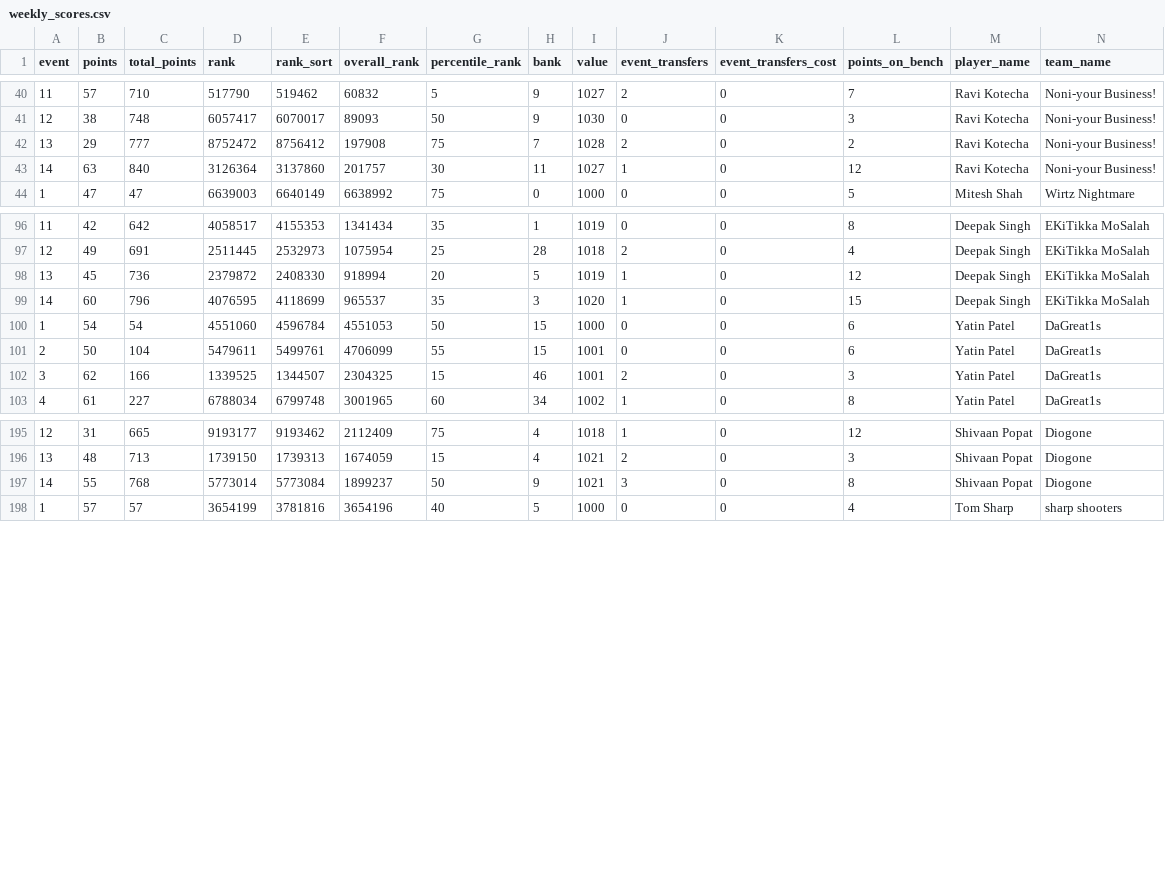
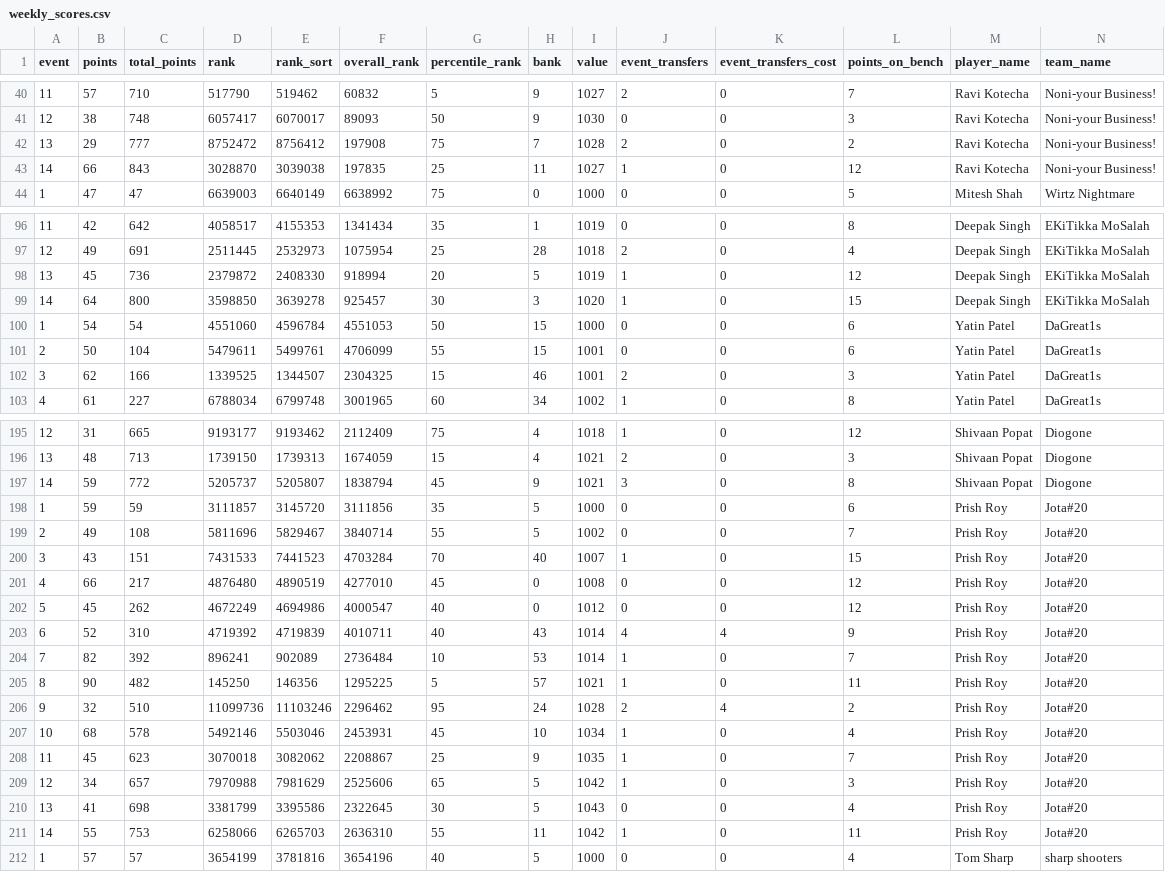
Before and after one commit to fluidraccoon/fpl-jager-crew, a CSV file: data/weekly_scores.csv, drawn as a sheet; only a part is shown, gaps mark what is left out; rows hold the shown columns only; the diff covers the shown part only; the diff names each change by its address in the sheet, - before the commit and + after, or states it on an @@ line.

```diff
--- a/data/weekly_scores.csv
+++ b/data/weekly_scores.csv
-B43 (points): 63
+B43 (points): 66
-C43 (total_points): 840
+C43 (total_points): 843
-D43 (rank): 3126364
+D43 (rank): 3028870
-E43 (rank_sort): 3137860
+E43 (rank_sort): 3039038
-F43 (overall_rank): 201757
+F43 (overall_rank): 197835
-G43 (percentile_rank): 30
+G43 (percentile_rank): 25
-B99 (points): 60
+B99 (points): 64
-C99 (total_points): 796
+C99 (total_points): 800
-D99 (rank): 4076595
+D99 (rank): 3598850
-E99 (rank_sort): 4118699
+E99 (rank_sort): 3639278
-F99 (overall_rank): 965537
+F99 (overall_rank): 925457
-G99 (percentile_rank): 35
+G99 (percentile_rank): 30
-B197 (points): 55
+B197 (points): 59
-C197 (total_points): 768
+C197 (total_points): 772
-D197 (rank): 5773014
+D197 (rank): 5205737
-E197 (rank_sort): 5773084
+E197 (rank_sort): 5205807
-F197 (overall_rank): 1899237
+F197 (overall_rank): 1838794
-G197 (percentile_rank): 50
+G197 (percentile_rank): 45
@@ row 226 moved to row 198: 1 @@
@@ row 227 moved to row 199: 2 @@
@@ row 228 moved to row 200: 3 @@
@@ row 229 moved to row 201: 4 @@
@@ row 230 moved to row 202: 5 @@
@@ row 231 moved to row 203: 6 @@
@@ row 232 moved to row 204: 7 @@
@@ row 233 moved to row 205: 8 @@
@@ row 234 moved to row 206: 9 @@
@@ row 235 moved to row 207: 10 @@
@@ row 236 moved to row 208: 11 @@
@@ row 237 moved to row 209: 12 @@
@@ row 238 moved to row 210: 13 @@
+row 211: 14 | 55 | 753 | 6258066 | 6265703 | 2636310 | 55 | 11 | 1042 | 1 | 0 | 11 | Prish Roy | Jota#20
```
Also changed, not shown: 1 removed row and 77 edited cells elsewhere in this file, data/chip_usage.csv.
